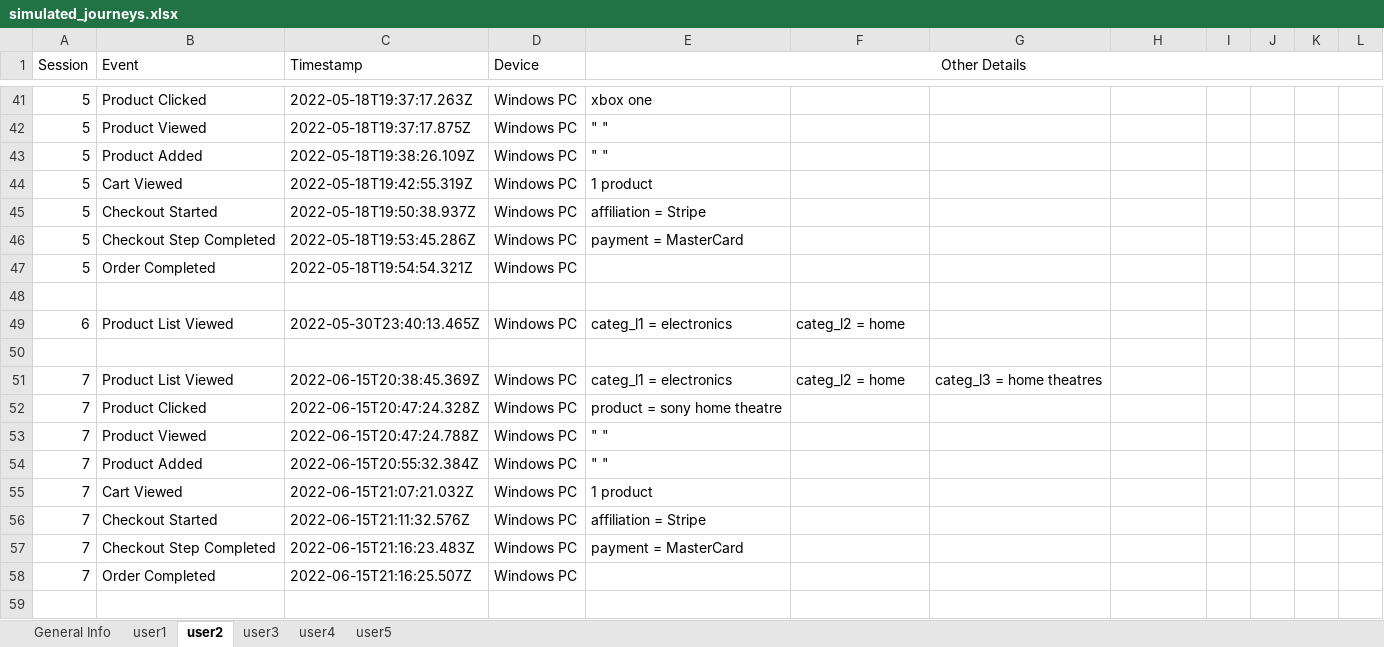
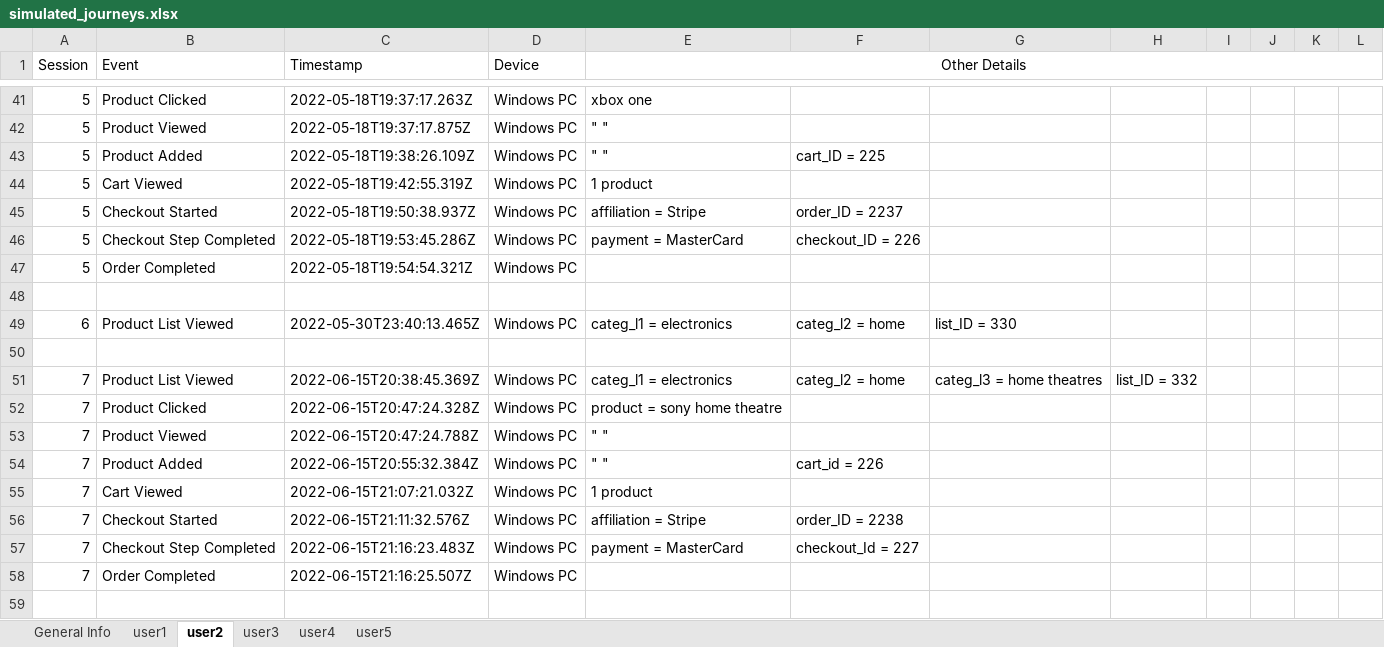
Before and after one commit to rudderlabs/data-apps-ecommerce-template, an Excel workbook: fake_data/simulated_journeys.xlsx, sheet user2, drawn as a sheet; only a part is shown, gaps mark what is left out; values as stored, in another font and other column widths than the file's, no borders; the diff covers the shown part only; the diff names each change by its address in the sheet, - before the commit and + after, or states it on an @@ line.

```diff
--- a/fake_data/simulated_journeys.xlsx (sheet user2)
+++ b/fake_data/simulated_journeys.xlsx (sheet user2)
-F43: (empty)
+F43: cart_ID = 225
-F45: (empty)
+F45: order_ID = 2237
-F46: (empty)
+F46: checkout_ID = 226
-G49: (empty)
+G49: list_ID = 330
-H51: (empty)
+H51: list_ID = 332
-F54: (empty)
+F54: cart_id = 226
-F56: (empty)
+F56: order_ID = 2238
-F57: (empty)
+F57: checkout_Id = 227
```
Also changed, not shown: 11 edited cells elsewhere in this sheet, sheet user3, sheet user5, sheet user1, sheet user4, charts or pictures, fake_data/product_catalogue.xlsx.
